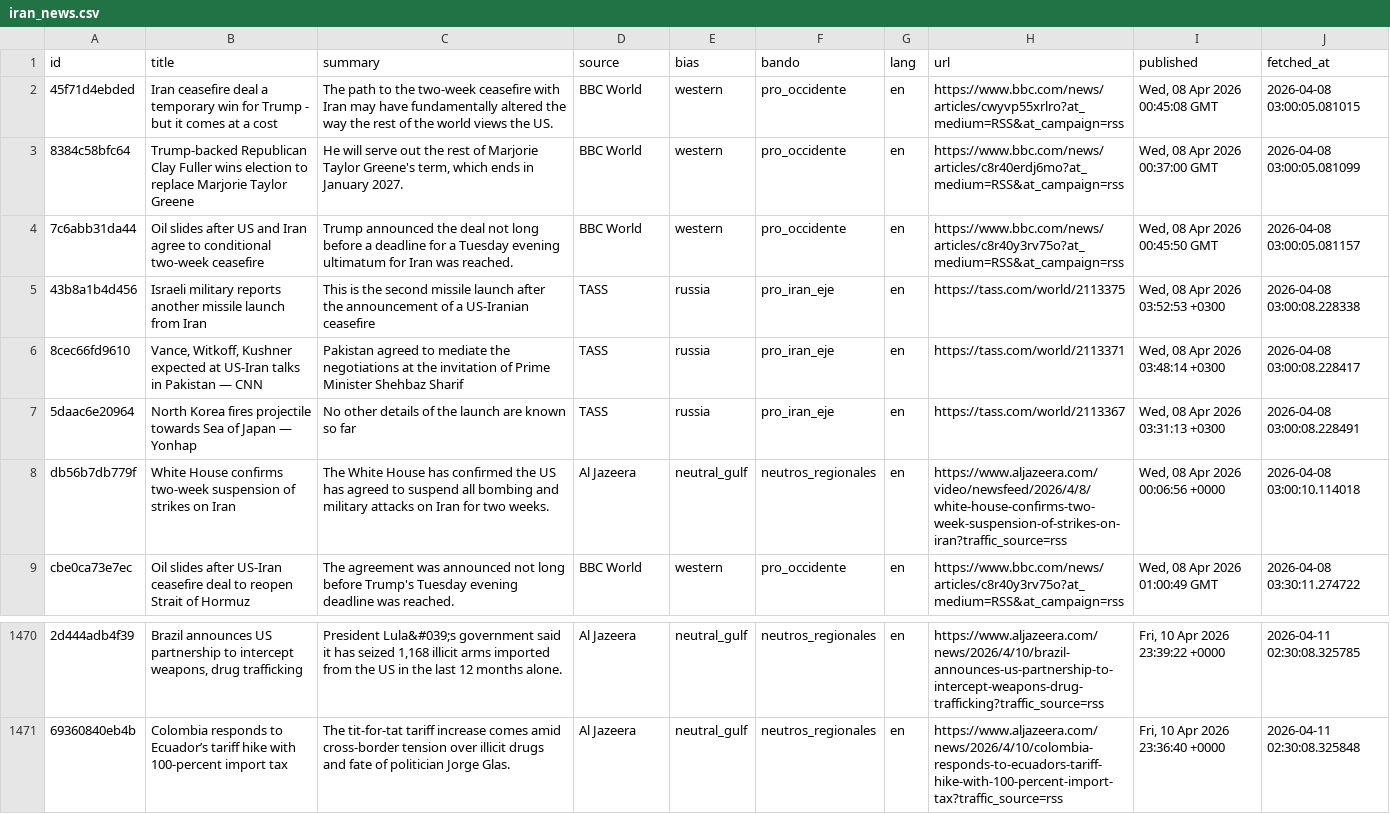
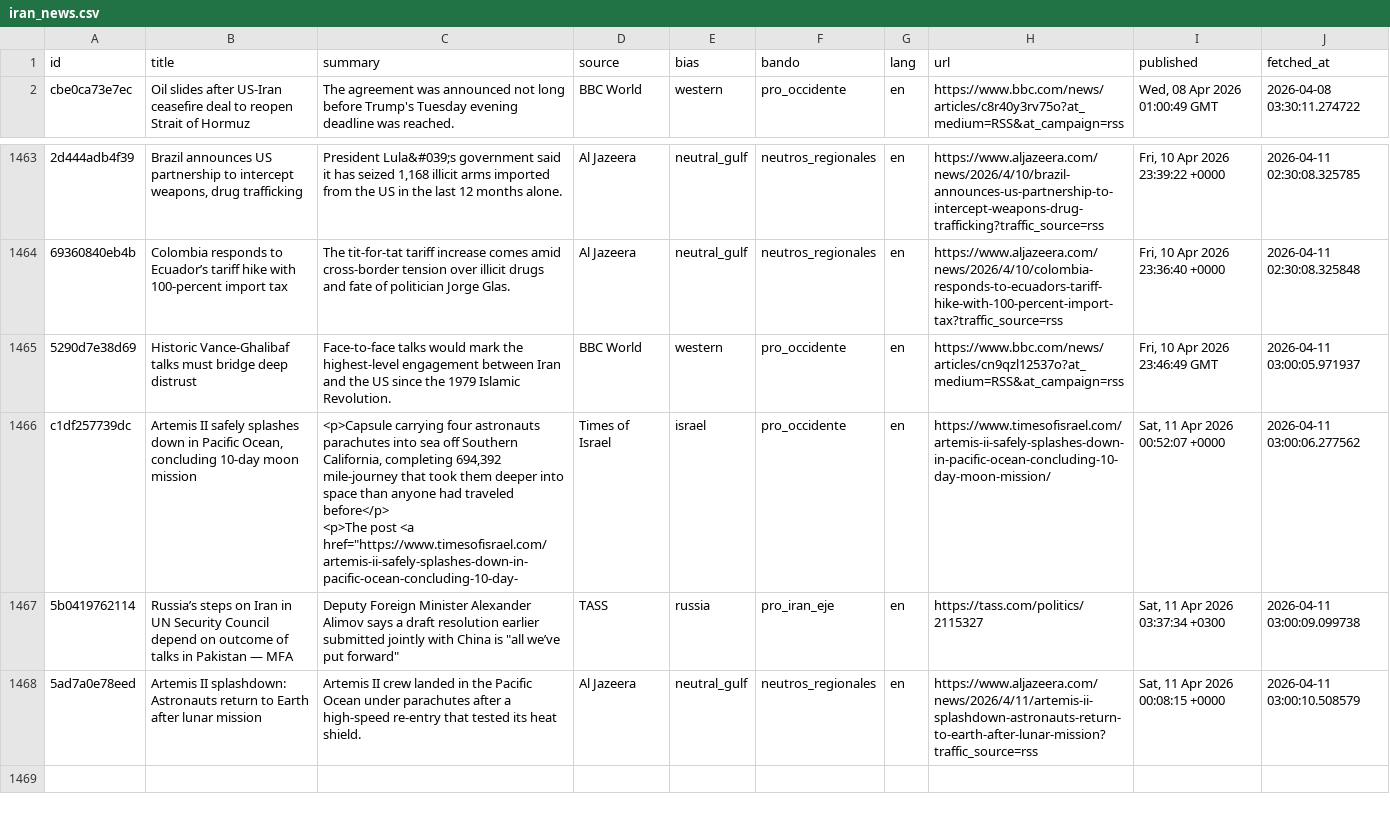
Before and after one commit to mcasrom/iran-osint-monitor, a CSV file: data/processed/iran_news.csv, drawn as a sheet; only a part is shown, gaps mark what is left out; removed rows and columns are numbered as before the commit, all else as after; ↵ is a line break in a cell; the diff names each change by its address in the sheet, - before the commit and + after, or states it on an @@ line.

```diff
--- a/data/processed/iran_news.csv
+++ b/data/processed/iran_news.csv
-row 2: 45f71d4ebded | Iran ceasefire deal a temporary win for Trump - but it comes at a cost | The path to the two-week ceasefire with Iran may have fundamentally altered the way the rest of the world views the US. | BBC World | western | pro_occidente | en | https://www.bbc.com/news/articles/cwyvp55xrlro?at_medium=RSS&at_campaign=rss | Wed, 08 Apr 2026 00:45:08 GMT | 2026-04-08 03:00:05.081015
-row 3: 8384c58bfc64 | Trump-backed Republican Clay Fuller wins election to replace Marjorie Taylor Greene | He will serve out the rest of Marjorie Taylor Greene's term, which ends in January 2027. | BBC World | western | pro_occidente | en | https://www.bbc.com/news/articles/c8r40erdj6mo?at_medium=RSS&at_campaign=rss | Wed, 08 Apr 2026 00:37:00 GMT | 2026-04-08 03:00:05.081099
-row 4: 7c6abb31da44 | Oil slides after US and Iran agree to conditional two-week ceasefire | Trump announced the deal not long before a deadline for a Tuesday evening ultimatum for Iran was reached. | BBC World | western | pro_occidente | en | https://www.bbc.com/news/articles/c8r40y3rv75o?at_medium=RSS&at_campaign=rss | Wed, 08 Apr 2026 00:45:50 GMT | 2026-04-08 03:00:05.081157
-row 5: 43b8a1b4d456 | Israeli military reports another missile launch from Iran | This is the second missile launch after the announcement of a US-Iranian ceasefire | TASS | russia | pro_iran_eje | en | https://tass.com/world/2113375 | Wed, 08 Apr 2026 03:52:53 +0300 | 2026-04-08 03:00:08.228338
-row 6: 8cec66fd9610 | Vance, Witkoff, Kushner expected at US-Iran talks in Pakistan — CNN | Pakistan agreed to mediate the negotiations at the invitation of Prime Minister Shehbaz Sharif | TASS | russia | pro_iran_eje | en | https://tass.com/world/2113371 | Wed, 08 Apr 2026 03:48:14 +0300 | 2026-04-08 03:00:08.228417
-row 7: 5daac6e20964 | North Korea fires projectile towards Sea of Japan — Yonhap | No other details of the launch are known so far | TASS | russia | pro_iran_eje | en | https://tass.com/world/2113367 | Wed, 08 Apr 2026 03:31:13 +0300 | 2026-04-08 03:00:08.228491
-row 8: db56b7db779f | White House confirms two-week suspension of strikes on Iran | The White House has confirmed the US has agreed to suspend all bombing and military attacks on Iran for two weeks. | Al Jazeera | neutral_gulf | neutros_regionales | en | https://www.aljazeera.com/video/newsfeed/2026/4/8/white-house-confirms-two-week-suspension-of-strikes-on-iran?traffic_source=rss | Wed, 08 Apr 2026 00:06:56 +0000 | 2026-04-08 03:00:10.114018
+row 1465: 5290d7e38d69 | Historic Vance-Ghalibaf talks must bridge deep distrust | Face-to-face talks would mark the highest-level engagement between Iran and the US since the 1979 Islamic Revolution. | BBC World | western | pro_occidente | en | https://www.bbc.com/news/articles/cn9qzl12537o?at_medium=RSS&at_campaign=rss | Fri, 10 Apr 2026 23:46:49 GMT | 2026-04-11 03:00:05.971937
+row 1466: c1df257739dc | Artemis II safely splashes down in Pacific Ocean, concluding 10-day moon mission | <p>Capsule carrying four astronauts parachutes into sea off Southern California, completing 694,392 mile-journey that took them deeper into space than anyone had traveled before</p> ↵ <p>The post <a href="https://www.timesofisrael.com/artemis-ii-safely-splashes-down-in-pacific-ocean-concluding-10-day- | Times of Israel | israel | pro_occidente | en | https://www.timesofisrael.com/artemis-ii-safely-splashes-down-in-pacific-ocean-concluding-10-day-moon-mission/ | Sat, 11 Apr 2026 00:52:07 +0000 | 2026-04-11 03:00:06.277562
+row 1467: 5b0419762114 | Russia’s steps on Iran in UN Security Council depend on outcome of talks in Pakistan — MFA | Deputy Foreign Minister Alexander Alimov says a draft resolution earlier submitted jointly with China is "all we’ve put forward" | TASS | russia | pro_iran_eje | en | https://tass.com/politics/2115327 | Sat, 11 Apr 2026 03:37:34 +0300 | 2026-04-11 03:00:09.099738
+row 1468: 5ad7a0e78eed | Artemis II splashdown: Astronauts return to Earth after lunar mission | Artemis II crew landed in the Pacific Ocean under parachutes after a high-speed re-entry that tested its heat shield. | Al Jazeera | neutral_gulf | neutros_regionales | en | https://www.aljazeera.com/news/2026/4/11/artemis-ii-splashdown-astronauts-return-to-earth-after-lunar-mission?traffic_source=rss | Sat, 11 Apr 2026 00:08:15 +0000 | 2026-04-11 03:00:10.508579
```
Also changed, not shown: data/processed/iran_keywords.csv, data/processed/iran_narratives.csv, 7 other files.
